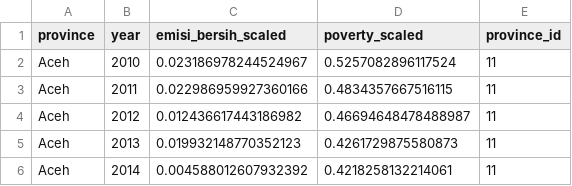
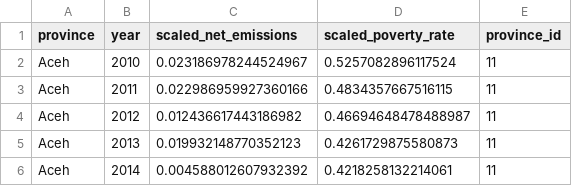
Before and after one commit to popon0/dss-climate-poverty-idn, a CSV file: data/processed/training_data_scaled.csv, drawn as a sheet; only a part is shown.

```diff
--- a/data/processed/training_data_scaled.csv
+++ b/data/processed/training_data_scaled.csv
@@ -1,2 +1,2 @@
-province,year,emisi_bersih_scaled,poverty_scaled,province_id
+province,year,scaled_net_emissions,scaled_poverty_rate,province_id
 Aceh,2010,0.023186978244524967,0.5257082896117524,11
```
Also changed, not shown: data/final/dss_dataset_final_2010_2030.csv, data/raw/ghg_emission_by_province_2010_2020.csv, 26 other files.
